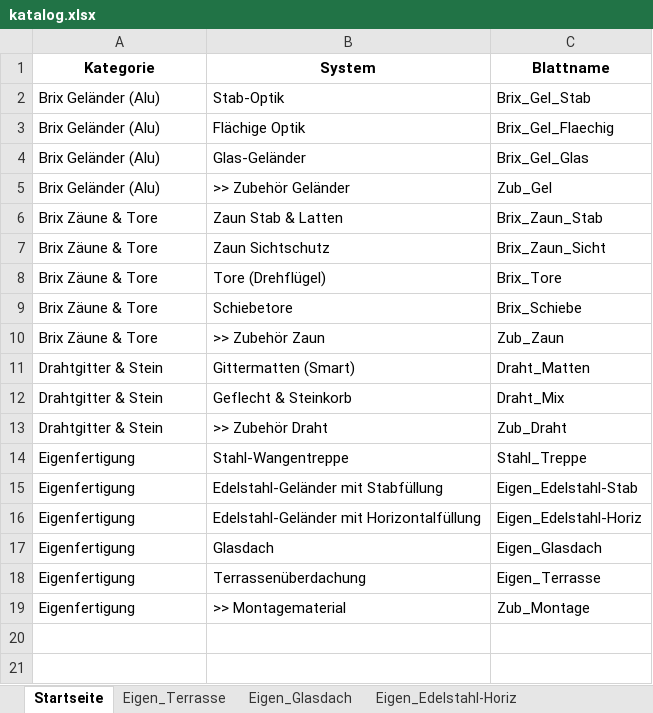
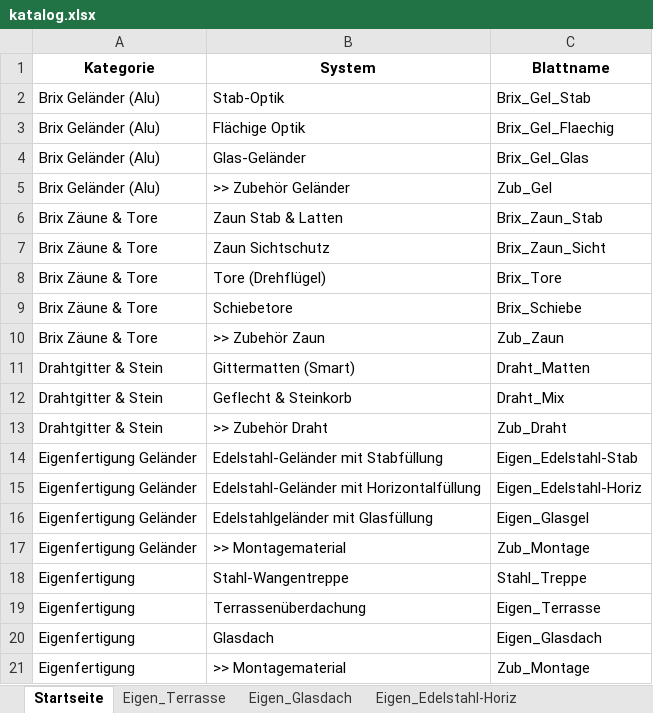
Before and after one commit to meingassnermatthias-eng/BrixKalkGel-nder, an Excel workbook: katalog.xlsx, sheet Startseite, drawn as a sheet; values as stored, in another font and other column widths than the file's, no borders; removed rows and columns are numbered as before the commit, all else as after; the diff names each change by its address in the sheet, - before the commit and + after, or states it on an @@ line.

```diff
--- a/katalog.xlsx (sheet Startseite)
+++ b/katalog.xlsx (sheet Startseite)
+row 14: Eigenfertigung Geländer | Edelstahl-Geländer mit Stabfüllung | Eigen_Edelstahl-Stab
+row 15: Eigenfertigung Geländer | Edelstahl-Geländer mit Horizontalfüllung | Eigen_Edelstahl-Horiz
+row 16: Eigenfertigung Geländer | Edelstahlgeländer mit Glasfüllung | Eigen_Glasgel
+row 17: Eigenfertigung Geländer | >> Montagematerial | Zub_Montage
-row 15: Eigenfertigung | Edelstahl-Geländer mit Stabfüllung | Eigen_Edelstahl-Stab
-row 16: Eigenfertigung | Edelstahl-Geländer mit Horizontalfüllung | Eigen_Edelstahl-Horiz
@@ row 18 moved to row 19: Eigenfertigung @@
```
Also changed, not shown: other sheet tabs.
